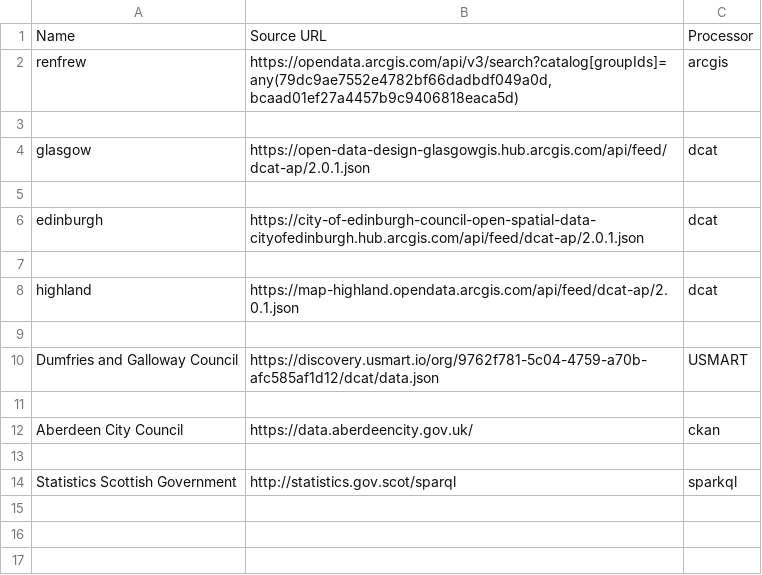
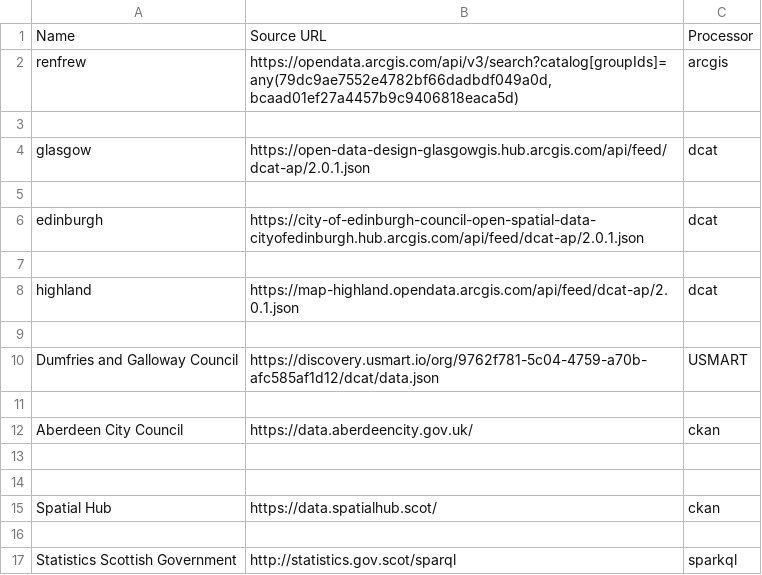
Before and after one commit to Open-Data-Portal-Framework/od_bods, a CSV file: sources.csv, drawn as a sheet; the diff names each change by its address in the sheet, - before the commit and + after, or states it on an @@ line.

Commit message:
add new source

```diff
--- a/sources.csv
+++ b/sources.csv
+row 14: (empty)
+row 15: Spatial Hub | https://data.spatialhub.scot/ | ckan
+row 16: (empty)
```
